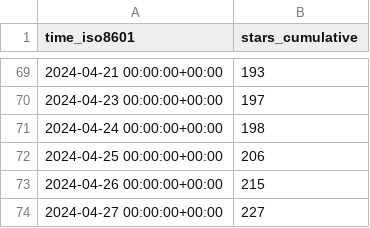
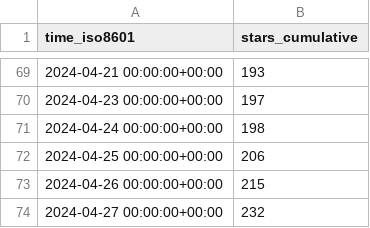
Before and after one commit to Feel-ix-343/markdown-oxide, a CSV file: Feel-ix-343/markdown-oxide/ghrs-data/stargazers.csv, drawn as a sheet; only a part is shown, gaps mark what is left out.

```diff
--- a/Feel-ix-343/markdown-oxide/ghrs-data/stargazers.csv
+++ b/Feel-ix-343/markdown-oxide/ghrs-data/stargazers.csv
@@ -73,2 +73,2 @@ time_iso8601,stars_cumulative
 2024-04-26 00:00:00+00:00,215
-2024-04-27 00:00:00+00:00,227
+2024-04-27 00:00:00+00:00,232
```
